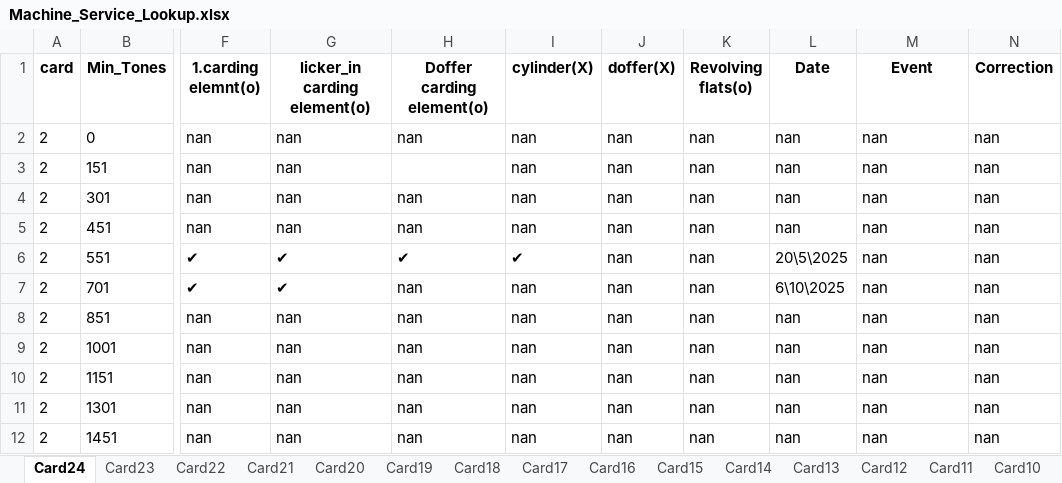
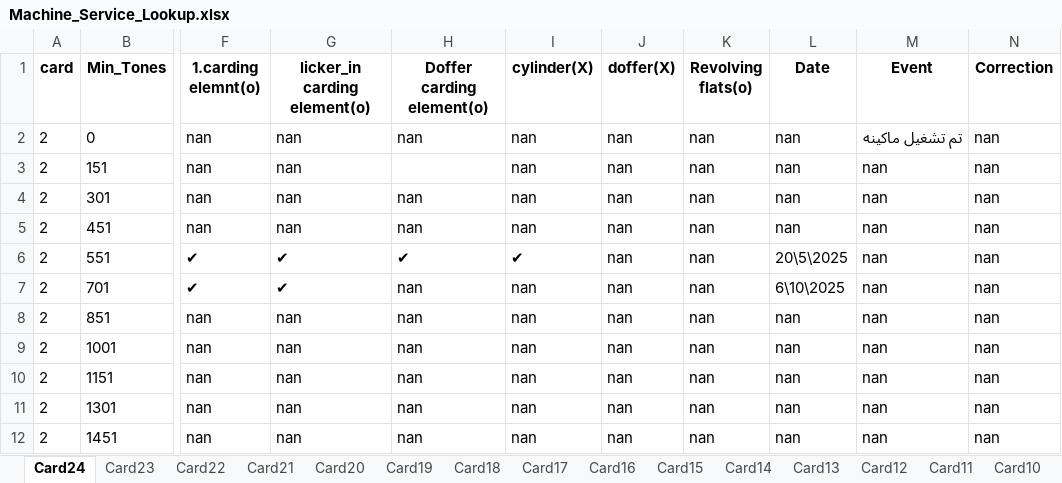
Before and after one commit to mahmedabdallh123/cmms, an Excel workbook: Machine_Service_Lookup.xlsx, sheet Card24, drawn as a sheet; only a part is shown, gaps mark what is left out; values as stored, in another font and other column widths than the file's, no borders; the diff names each change by its address in the sheet, - before the commit and + after, or states it on an @@ line.

Commit message:
Edit sheet Card24 by admin

```diff
--- a/Machine_Service_Lookup.xlsx (sheet Card24)
+++ b/Machine_Service_Lookup.xlsx (sheet Card24)
-M2 (Event): nan
+M2 (Event): تم تشغيل ماكينه
```
